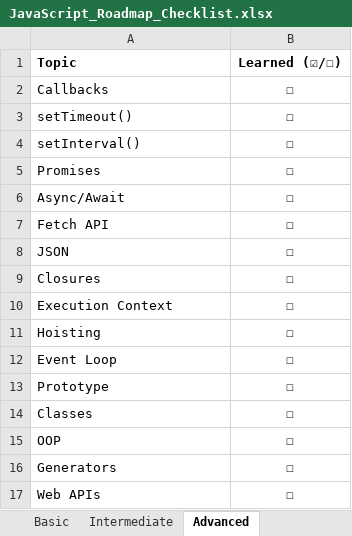
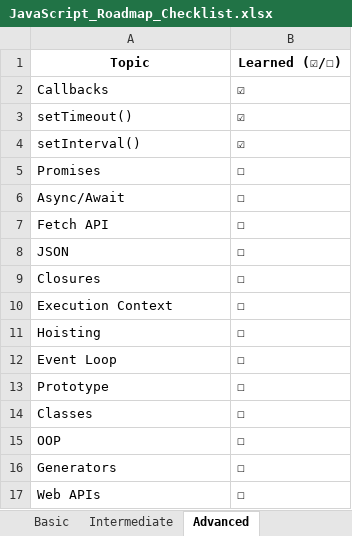
Before and after one commit to anikeshroyy/AdvanceJS, an Excel workbook: Documentation/JavaScript_Roadmap_Checklist.xlsx, sheet Advanced, drawn as a sheet; values as stored, in another font and other column widths than the file's, no borders; the diff names each change by its address in the sheet, - before the commit and + after, or states it on an @@ line.

Commit message:
updated progress

```diff
--- a/Documentation/JavaScript_Roadmap_Checklist.xlsx (sheet Advanced)
+++ b/Documentation/JavaScript_Roadmap_Checklist.xlsx (sheet Advanced)
-A1 alignment: left
+A1 alignment: center
-B2:B4 (Learned (☑/☐)): ☐
+B2:B4 (Learned (☑/☐)): ☑
-B2:B17 alignment: center
+B2:B17 alignment: left
```
